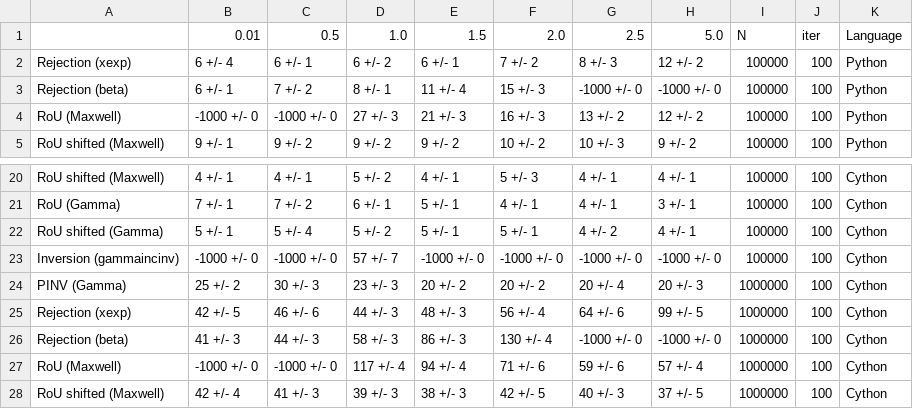
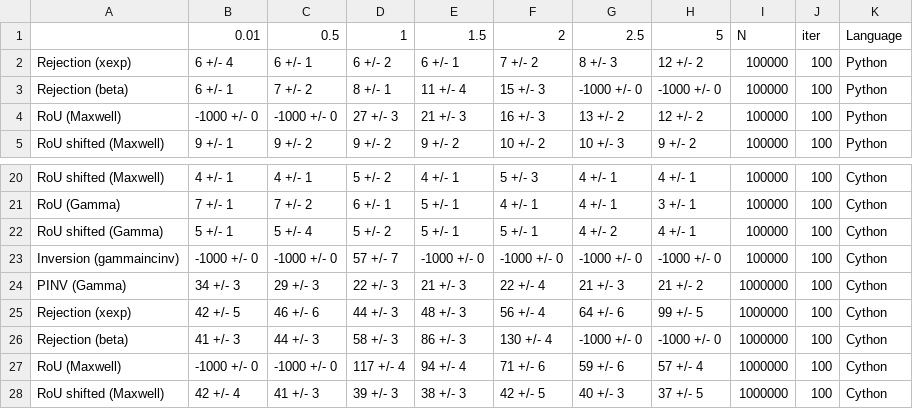
Before and after one commit to chrisb83/ARGUS, a CSV file: tables/argus_generation_times.csv, drawn as a sheet; only a part is shown, gaps mark what is left out.

```diff
--- a/tables/argus_generation_times.csv
+++ b/tables/argus_generation_times.csv
@@ -1,2 +1,2 @@
-,0.01,0.5,1.0,1.5,2.0,2.5,5.0,N,iter,Language
+,0.01,0.5,1,1.5,2,2.5,5,N,iter,Language
 Rejection (xexp),6 +/- 4,6 +/- 1,6 +/- 2,6 +/- 1,7 +/- 2,8 +/- 3,12 +/- 2,100000,100,Python
@@ -23,3 +23,3 @@ RoU shifted (Gamma),5 +/- 1,5 +/- 4,5 +/- 2,5 +/- 1,5 +/- 1,4 +/- 2,4 +/- 1,1000
 Inversion (gammaincinv),-1000 +/- 0,-1000 +/- 0,57 +/- 7,-1000 +/- 0,-1000 +/- 0,-1000 +/- 0,-1000 +/- 0,100000,100,Cython
-PINV (Gamma),25 +/- 2,30 +/- 3,23 +/- 3,20 +/- 2,20 +/- 2,20 +/- 4,20 +/- 3,1000000,100,Cython
+PINV (Gamma),34 +/- 3,29 +/- 3,22 +/- 3,21 +/- 3,22 +/- 4,21 +/- 3,21 +/- 2,1000000,100,Cython
 Rejection (xexp),42 +/- 5,46 +/- 6,44 +/- 3,48 +/- 3,56 +/- 4,64 +/- 6,99 +/- 5,1000000,100,Cython
```
Also changed, not shown: 8 other files.
